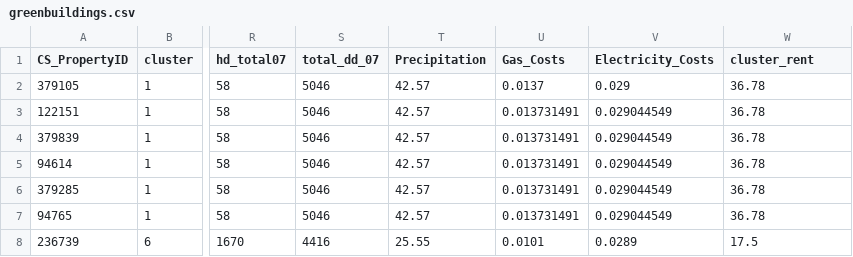
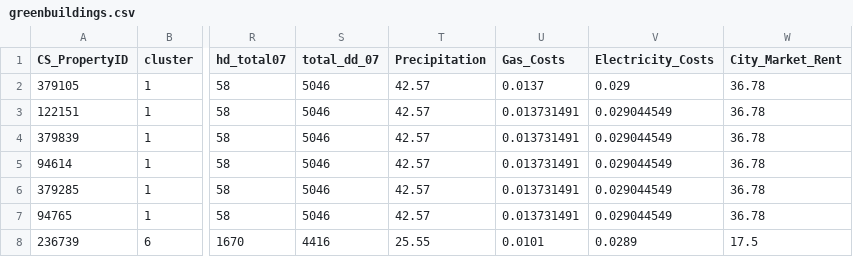
Before and after one commit to jgscott/ECO395M, a CSV file: data/greenbuildings.csv, drawn as a sheet; only a part is shown, gaps mark what is left out; the diff names each change by its address in the sheet, - before the commit and + after, or states it on an @@ line.

```diff
--- a/data/greenbuildings.csv
+++ b/data/greenbuildings.csv
-W1: cluster_rent
+W1: City_Market_Rent
```
Also changed, not shown: 6 other files.
